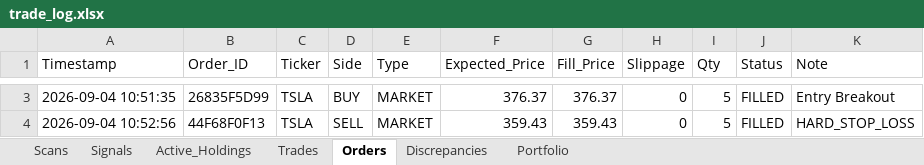
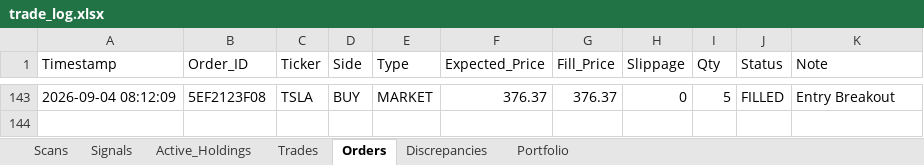
Before and after one commit to thokfoot/nifty500-scanner-bot, an Excel workbook: data/trade_log.xlsx, sheet Orders, drawn as a sheet; only a part is shown, gaps mark what is left out; values as stored, in another font and other column widths than the file's, no borders; removed rows and columns are numbered as before the commit, all else as after; the diff covers the shown part only; the diff names each change by its address in the sheet, - before the commit and + after, or states it on an @@ line.

```diff
--- a/data/trade_log.xlsx (sheet Orders)
+++ b/data/trade_log.xlsx (sheet Orders)
-A143 (Timestamp): 2026-09-04 10:51:35
+A143 (Timestamp): 2026-09-04 08:12:09
-B143 (Order_ID): 26835F5D99
+B143 (Order_ID): 5EF2123F08
-row 4: 2026-09-04 10:52:56 | 44F68F0F13 | TSLA | SELL | MARKET | 359.43 | 359.43 | 0 | 5 | FILLED | HARD_STOP_LOSS
```
Also changed, not shown: 141 added rows and 1 removed row elsewhere in this sheet, sheet Scans, sheet Trades, sheet Portfolio, sheet Signals, sheet Discrepancies, data/trade_log_india.xlsx, 1 other file.
